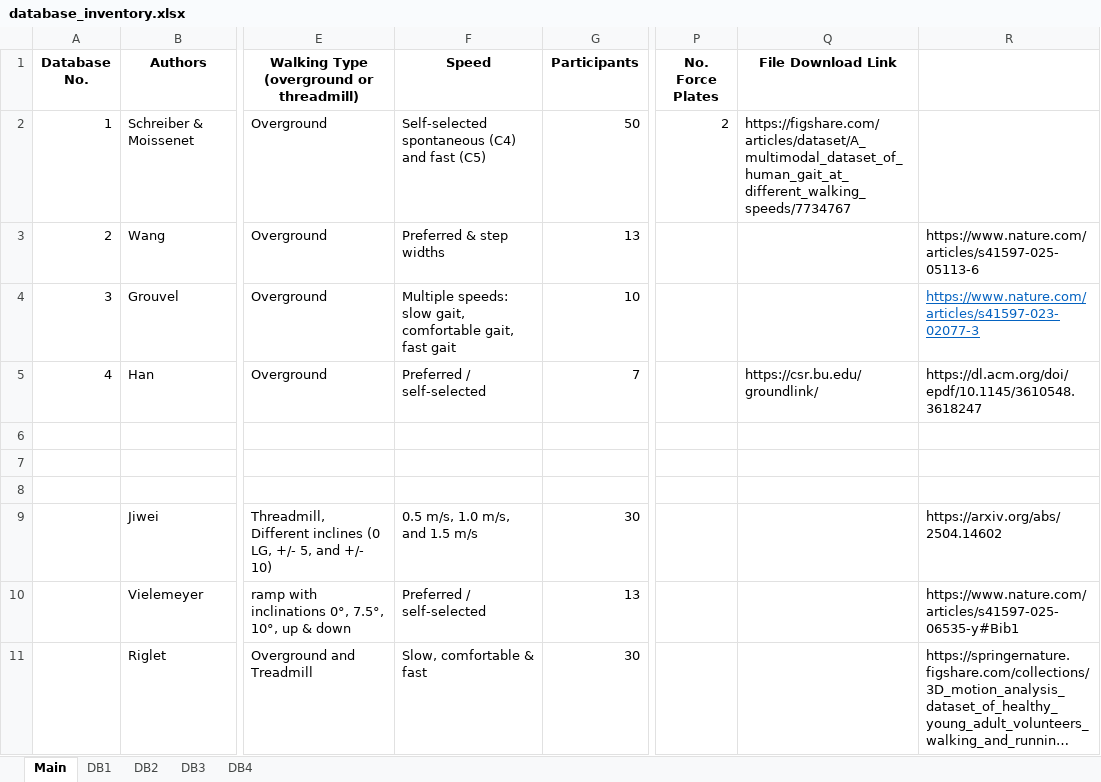
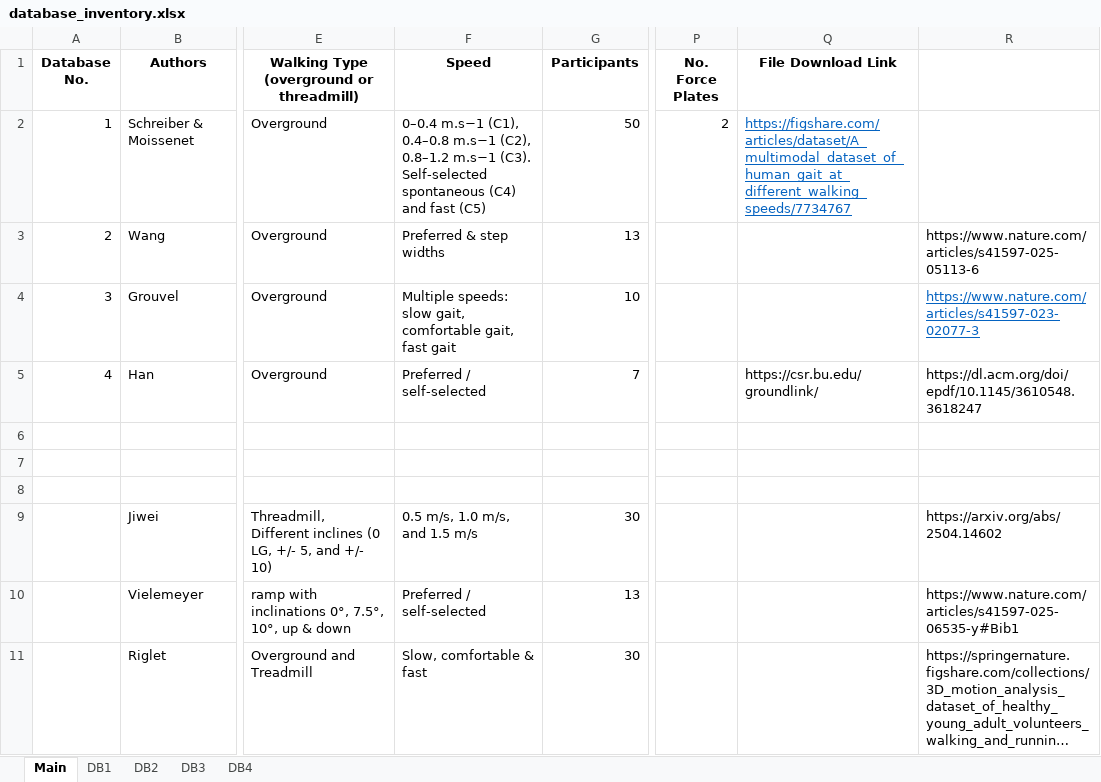
Before and after one commit to perlasqr/TeamProject_BioMAC, an Excel workbook: data/database_inventory.xlsx, sheet Main, drawn as a sheet; only a part is shown, gaps mark what is left out; long unchanged cells end in …; values as stored, in another font and other column widths than the file's, no borders; the diff names each change by its address in the sheet, - before the commit and + after, or states it on an @@ line.

```diff
--- a/data/database_inventory.xlsx (sheet Main)
+++ b/data/database_inventory.xlsx (sheet Main)
-F2 (Speed): Self-selected spontaneous…
+F2 (Speed): 0–0.4 m.s−1 (C1), 0.4–0.8 m.s−1 (C2), 0.8–1.2 m.s−1 (C3). Self-selected spontaneous…
@@ Q2 underline: off → on, text colour: black → #0563C1 @@
```
Also changed, not shown: sheet DB4, sheet DB3, sheet DB2, sheet DB1.
